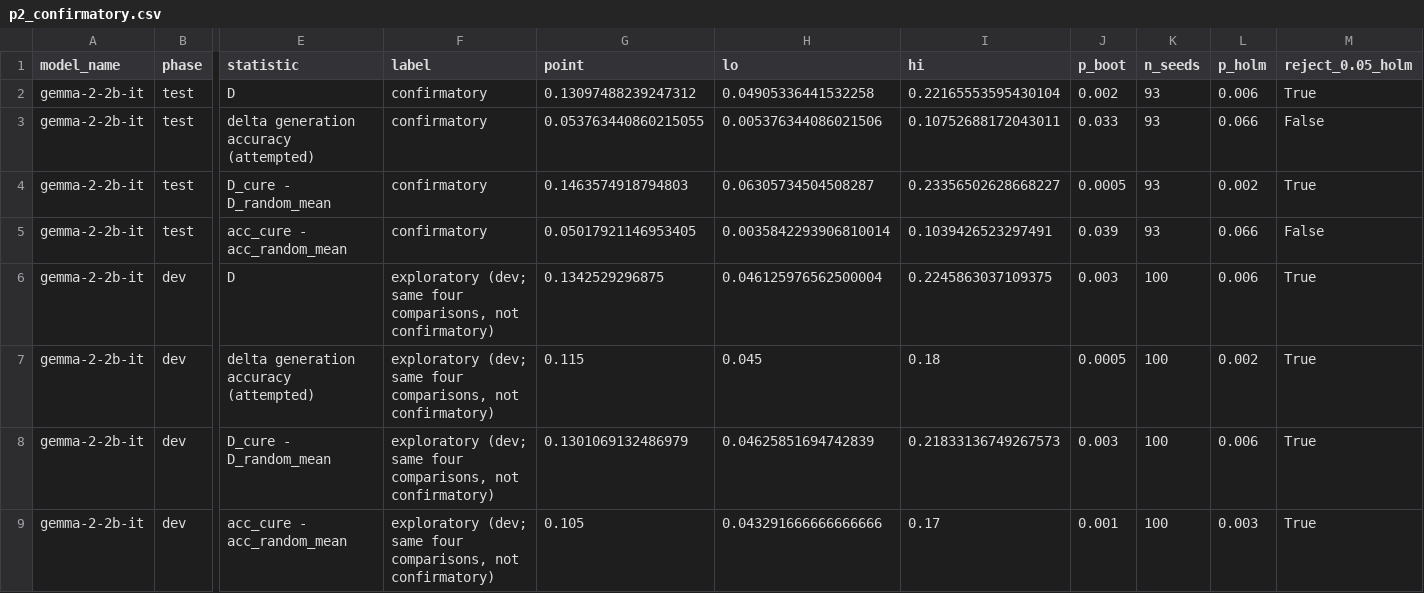
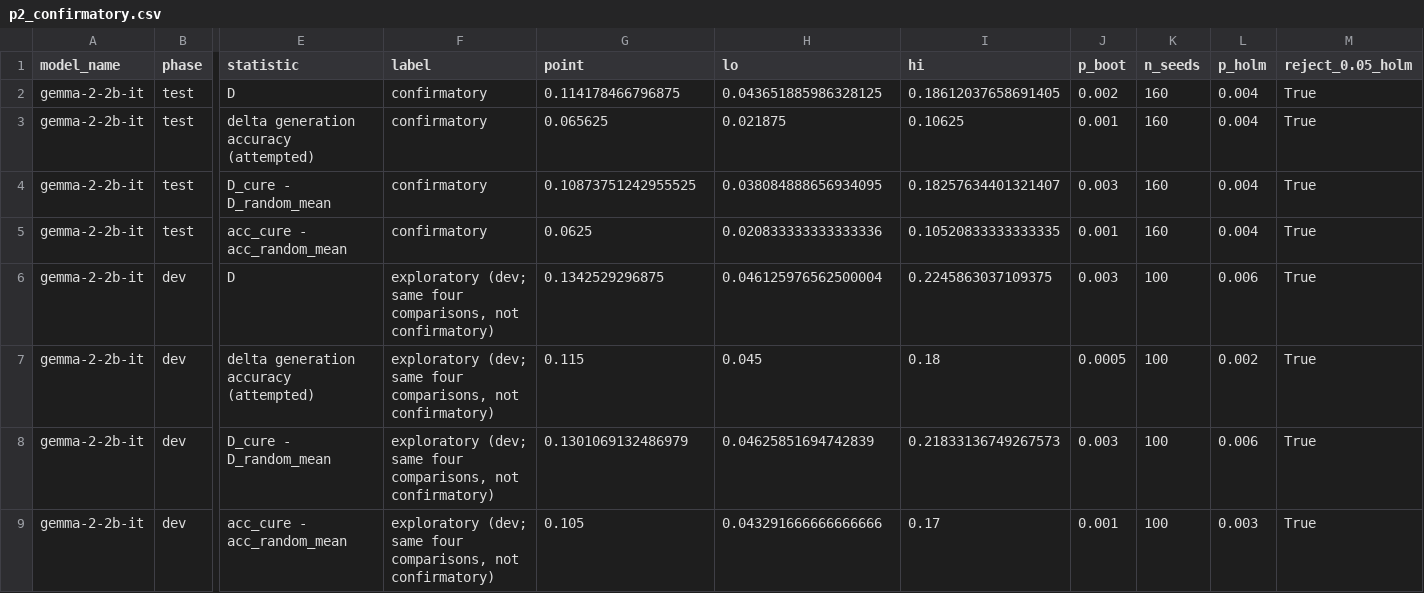
Before and after one commit to DevDaring/Cure_Audit_Benchmark, a CSV file: Code/CURE/results/v2_gemma-2-2b-it/p2_confirmatory.csv, drawn as a sheet; only a part is shown, gaps mark what is left out; the diff names each change by its address in the sheet, - before the commit and + after, or states it on an @@ line.

Commit message:
ext-results[gemma-2-2b-it]: [full] P2 test

```diff
--- a/Code/CURE/results/v2_gemma-2-2b-it/p2_confirmatory.csv
+++ b/Code/CURE/results/v2_gemma-2-2b-it/p2_confirmatory.csv
-G2 (point): 0.13097488239247312
+G2 (point): 0.114178466796875
-H2 (lo): 0.04905336441532258
+H2 (lo): 0.043651885986328125
-I2 (hi): 0.22165553595430104
+I2 (hi): 0.18612037658691405
-K2:K5 (n_seeds): 93
+K2:K5 (n_seeds): 160
-L2 (p_holm): 0.006
+L2 (p_holm): 0.004
-G3 (point): 0.053763440860215055
+G3 (point): 0.065625
-H3 (lo): 0.005376344086021506
+H3 (lo): 0.021875
-I3 (hi): 0.10752688172043011
+I3 (hi): 0.10625
-J3 (p_boot): 0.033
+J3 (p_boot): 0.001
-L3 (p_holm): 0.066
+L3 (p_holm): 0.004
-M3 (reject_0.05_holm): False
+M3 (reject_0.05_holm): True
-G4 (point): 0.1463574918794803
+G4 (point): 0.10873751242955525
-H4 (lo): 0.06305734504508287
+H4 (lo): 0.038084888656934095
-I4 (hi): 0.23356502628668227
+I4 (hi): 0.18257634401321407
-J4 (p_boot): 0.0005
+J4 (p_boot): 0.003
-L4 (p_holm): 0.002
+L4 (p_holm): 0.004
-G5 (point): 0.05017921146953405
+G5 (point): 0.0625
-H5 (lo): 0.0035842293906810014
+H5 (lo): 0.020833333333333336
-I5 (hi): 0.1039426523297491
+I5 (hi): 0.10520833333333335
-J5 (p_boot): 0.039
+J5 (p_boot): 0.001
-L5 (p_holm): 0.066
+L5 (p_holm): 0.004
-M5 (reject_0.05_holm): False
+M5 (reject_0.05_holm): True
```
Also changed, not shown: 4 other files.
